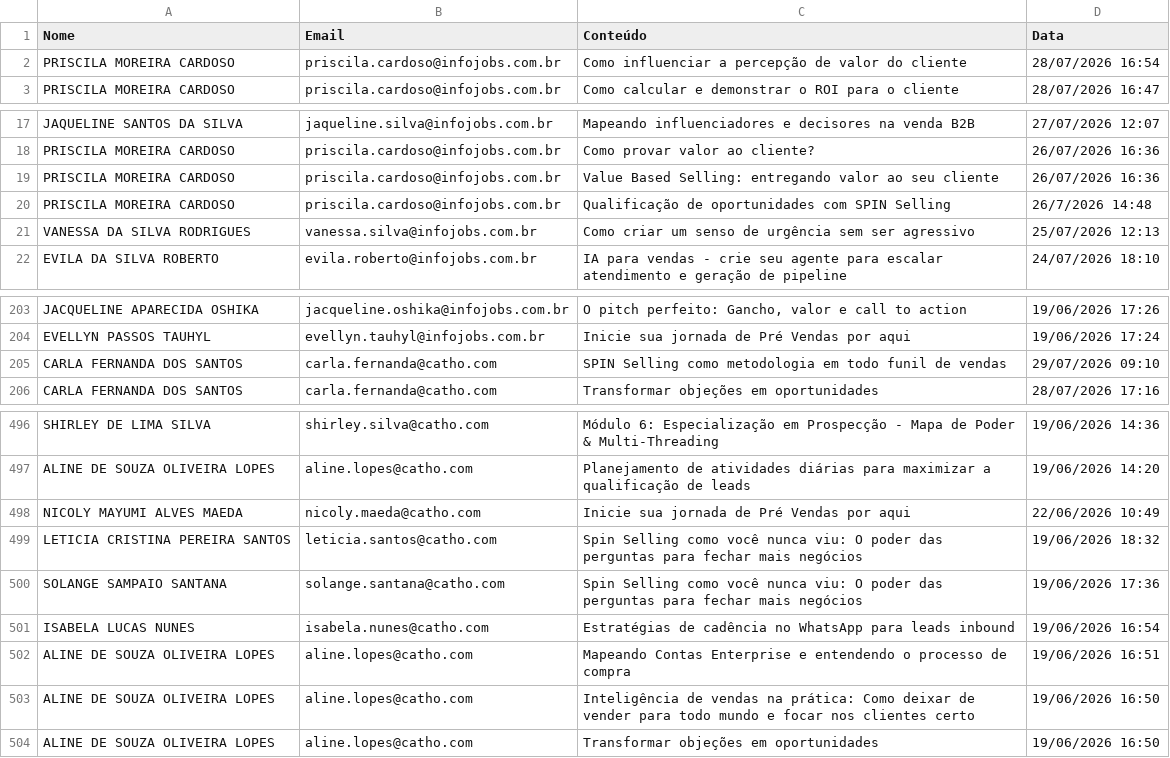
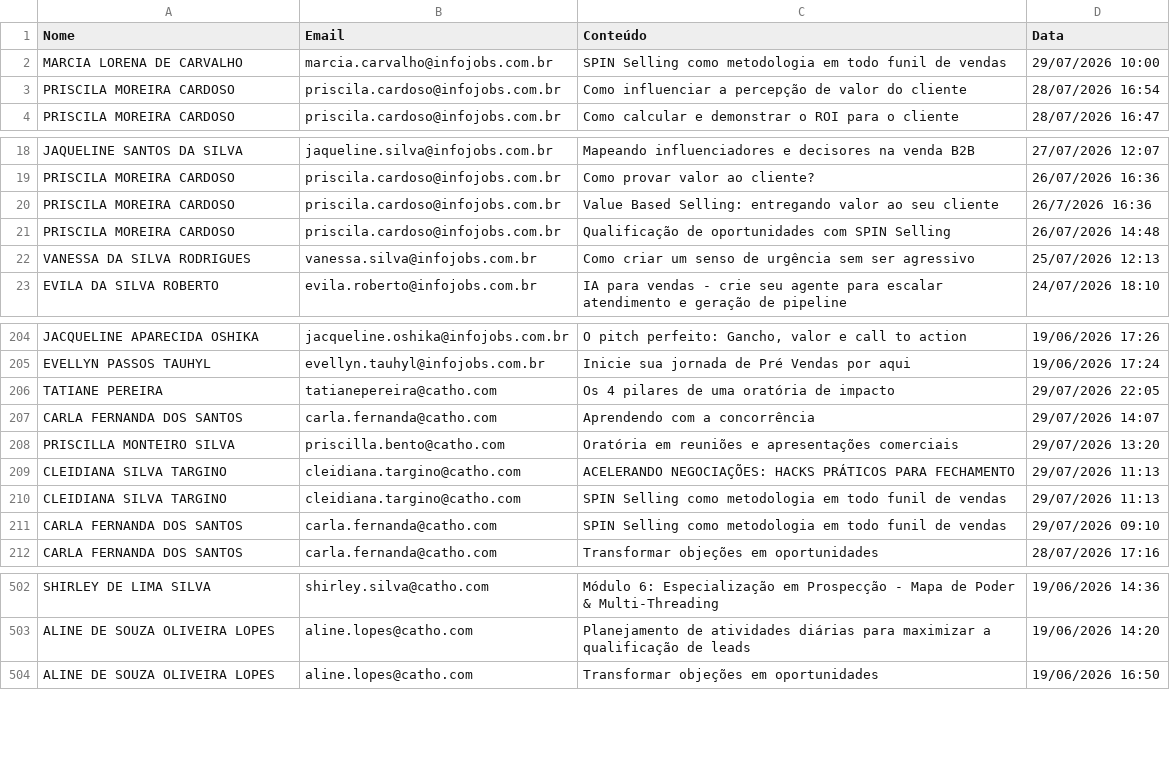
Before and after one commit to gabrielsbrasil/redarbor, a CSV file: data/redarbor.csv, drawn as a sheet; only a part is shown, gaps mark what is left out; the diff covers the shown part only.

Commit message:
Update redarbor.csv

```diff
--- a/data/redarbor.csv
+++ b/data/redarbor.csv
@@ -1,2 +1,3 @@
 Nome,Email,Conteúdo,Data
+MARCIA LORENA DE CARVALHO,marcia.carvalho@infojobs.com.br,SPIN Selling como metodologia em todo funil de vendas,29/07/2026 10:00
 PRISCILA MOREIRA CARDOSO,priscila.cardoso@infojobs.com.br,Como influenciar a percepção de valor do cliente,28/07/2026 16:54
@@ -18,4 +19,4 @@ JAQUELINE SANTOS DA SILVA,jaqueline.silva@infojobs.com.br,Mapeando influenciador
 PRISCILA MOREIRA CARDOSO,priscila.cardoso@infojobs.com.br,Como provar valor ao cliente?,26/07/2026 16:36
-PRISCILA MOREIRA CARDOSO,priscila.cardoso@infojobs.com.br,Value Based Selling: entregando valor ao seu cliente,26/07/2026 16:36
-PRISCILA MOREIRA CARDOSO,priscila.cardoso@infojobs.com.br,Qualificação de oportunidades com SPIN Selling,26/7/2026 14:48
+PRISCILA MOREIRA CARDOSO,priscila.cardoso@infojobs.com.br,Value Based Selling: entregando valor ao seu cliente,26/7/2026 16:36
+PRISCILA MOREIRA CARDOSO,priscila.cardoso@infojobs.com.br,Qualificação de oportunidades com SPIN Selling,26/07/2026 14:48
 VANESSA DA SILVA RODRIGUES,vanessa.silva@infojobs.com.br,Como criar um senso de urgência sem ser agressivo,25/07/2026 12:13
@@ -204,2 +205,7 @@ JACQUELINE APARECIDA OSHIKA,jacqueline.oshika@infojobs.com.br,"O pitch perfeito:
 EVELLYN PASSOS TAUHYL,evellyn.tauhyl@infojobs.com.br,Inicie sua jornada de Pré Vendas por aqui,19/06/2026 17:24
+TATIANE PEREIRA,tatianepereira@catho.com,Os 4 pilares de uma oratória de impacto,29/07/2026 22:05
+CARLA FERNANDA DOS SANTOS,carla.fernanda@catho.com,Aprendendo com a concorrência,29/07/2026 14:07
+PRISCILLA MONTEIRO SILVA,priscilla.bento@catho.com,Oratória em reuniões e apresentações comerciais,29/07/2026 13:20
+CLEIDIANA SILVA TARGINO,cleidiana.targino@catho.com,ACELERANDO NEGOCIAÇÕES: HACKS PRÁTICOS PARA FECHAMENTO,29/07/2026 11:13
+CLEIDIANA SILVA TARGINO,cleidiana.targino@catho.com,SPIN Selling como metodologia em todo funil de vendas,29/07/2026 11:13
 CARLA FERNANDA DOS SANTOS,carla.fernanda@catho.com,SPIN Selling como metodologia em todo funil de vendas,29/07/2026 09:10
@@ -497,8 +503,2 @@ SHIRLEY DE LIMA SILVA,shirley.silva@catho.com,Módulo 6: Especialização em Pro
 ALINE DE SOUZA OLIVEIRA LOPES,aline.lopes@catho.com,Planejamento de atividades diárias para maximizar a qualificação de leads,19/06/2026 14:20
-NICOLY MAYUMI ALVES MAEDA,nicoly.maeda@catho.com,Inicie sua jornada de Pré Vendas por aqui,22/06/2026 10:49
-LETICIA CRISTINA PEREIRA SANTOS,leticia.santos@catho.com,Spin Selling como você nunca viu: O poder das perguntas para fechar mais negócios,19/06/2026 18:32
-SOLANGE SAMPAIO SANTANA,solange.santana@catho.com,Spin Selling como você nunca viu: O poder das perguntas para fechar mais negócios,19/06/2026 17:36
-ISABELA LUCAS NUNES,isabela.nunes@catho.com,Estratégias de cadência no WhatsApp para leads inbound,19/06/2026 16:54
-ALINE DE SOUZA OLIVEIRA LOPES,aline.lopes@catho.com,Mapeando Contas Enterprise e entendendo o processo de compra,19/06/2026 16:51
-ALINE DE SOUZA OLIVEIRA LOPES,aline.lopes@catho.com,Inteligência de vendas na prática: Como deixar de vender para todo mundo e focar nos clientes certo,19/06/2026 16:50
 ALINE DE SOUZA OLIVEIRA LOPES,aline.lopes@catho.com,Transformar objeções em oportunidades,19/06/2026 16:50
```
Also changed, not shown: 2 edited cells elsewhere in this file.
